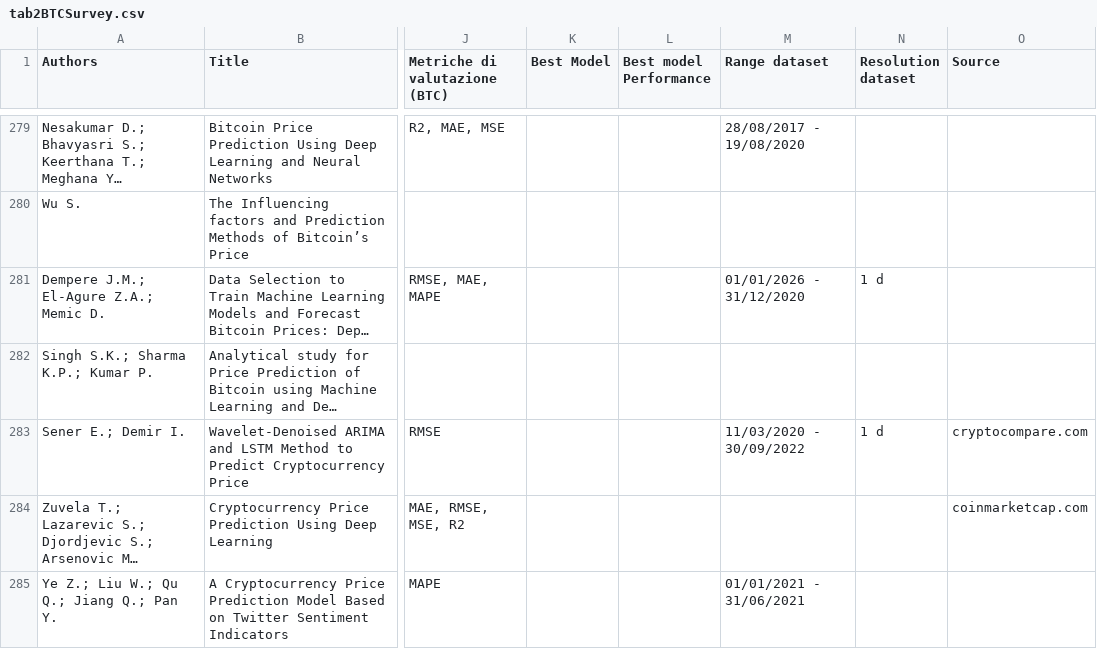
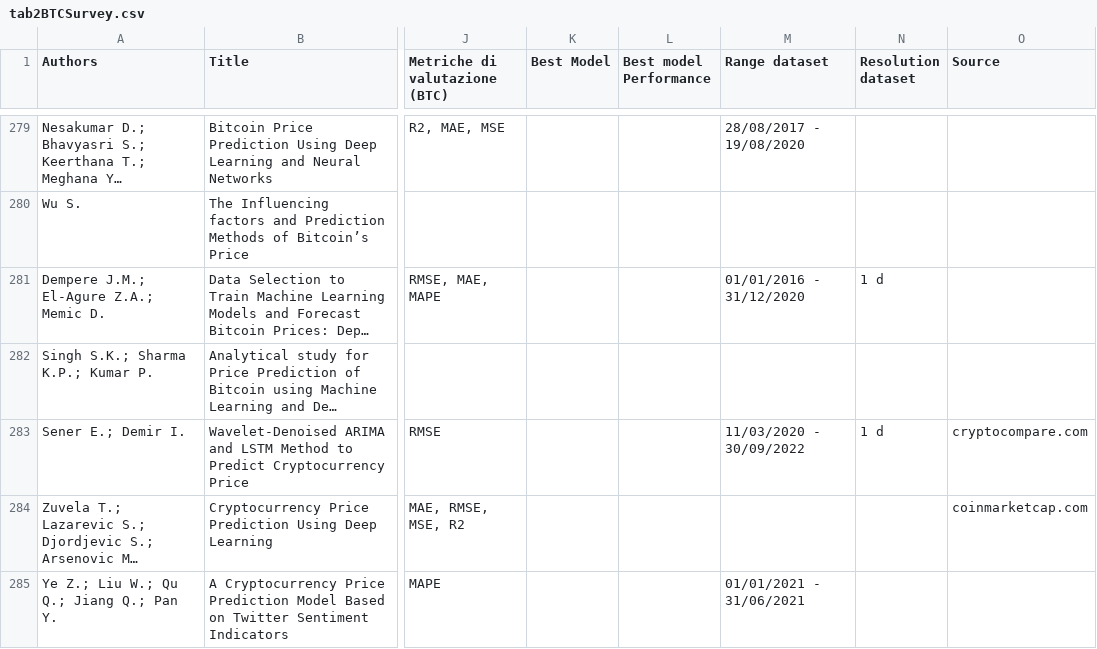
Before and after one commit to tutinz/Survey-on-Bitcoin-Price-Prediction, a CSV file: tab2BTCSurvey.csv, drawn as a sheet; only a part is shown, gaps mark what is left out; long unchanged cells end in …; the diff names each change by its address in the sheet, - before the commit and + after, or states it on an @@ line.

Commit message:
Add files via upload

```diff
--- a/tab2BTCSurvey.csv
+++ b/tab2BTCSurvey.csv
-M281 (Range dataset): 01/01/2026 - 31/12/2020
+M281 (Range dataset): 01/01/2016 - 31/12/2020
```
